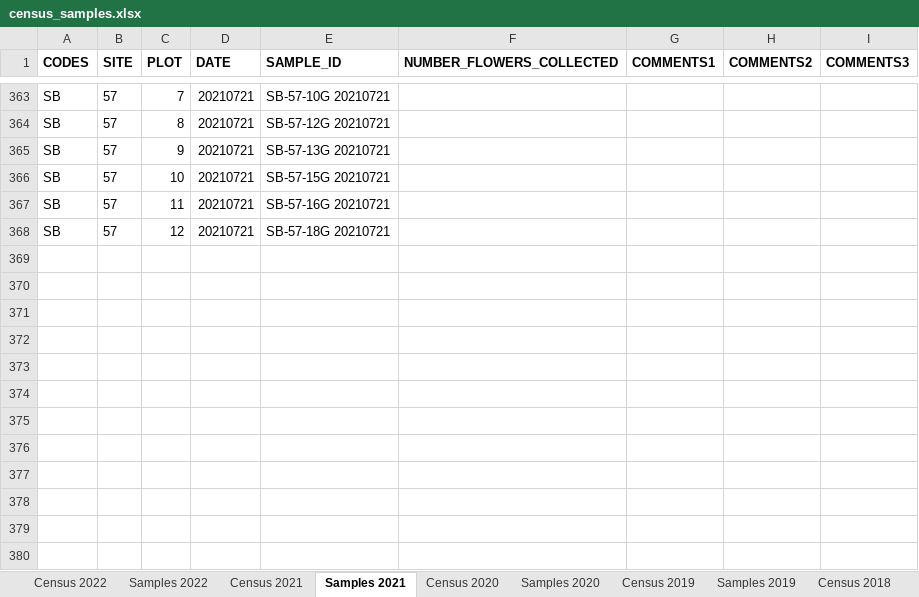
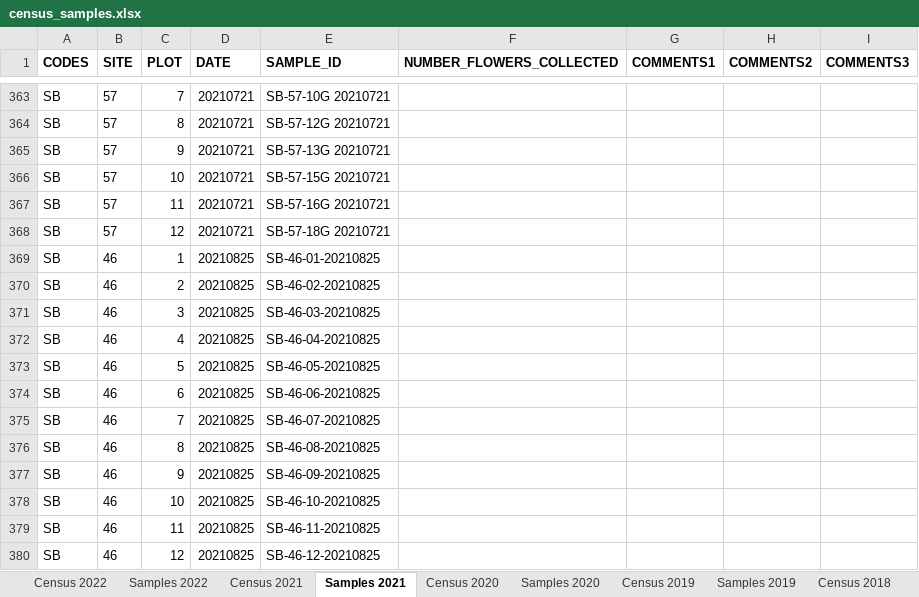
Before and after one commit to moiexpositoalonsolab/grene, an Excel workbook: data-raw/census_samples.xlsx, sheet Samples 2021, drawn as a sheet; only a part is shown, gaps mark what is left out; values as stored, in another font and other column widths than the file's, no borders; charts and pictures not drawn; the diff names each change by its address in the sheet, - before the commit and + after, or states it on an @@ line.

```diff
--- a/data-raw/census_samples.xlsx (sheet Samples 2021)
+++ b/data-raw/census_samples.xlsx (sheet Samples 2021)
+row 369: SB | 46 | 1 | 20210825 | SB-46-01-20210825
+row 370: SB | 46 | 2 | 20210825 | SB-46-02-20210825
+row 371: SB | 46 | 3 | 20210825 | SB-46-03-20210825
+row 372: SB | 46 | 4 | 20210825 | SB-46-04-20210825
+row 373: SB | 46 | 5 | 20210825 | SB-46-05-20210825
+row 374: SB | 46 | 6 | 20210825 | SB-46-06-20210825
+row 375: SB | 46 | 7 | 20210825 | SB-46-07-20210825
+row 376: SB | 46 | 8 | 20210825 | SB-46-08-20210825
+row 377: SB | 46 | 9 | 20210825 | SB-46-09-20210825
+row 378: SB | 46 | 10 | 20210825 | SB-46-10-20210825
+row 379: SB | 46 | 11 | 20210825 | SB-46-11-20210825
+row 380: SB | 46 | 12 | 20210825 | SB-46-12-20210825
```
Also changed, not shown: sheet Samples 2018, sheet Samples 2019, sheet Census 2018, sheet Census 2019, sheet Census 2020, sheet Samples 2022, 1 more sheet, hidden cells, 12 other files.
